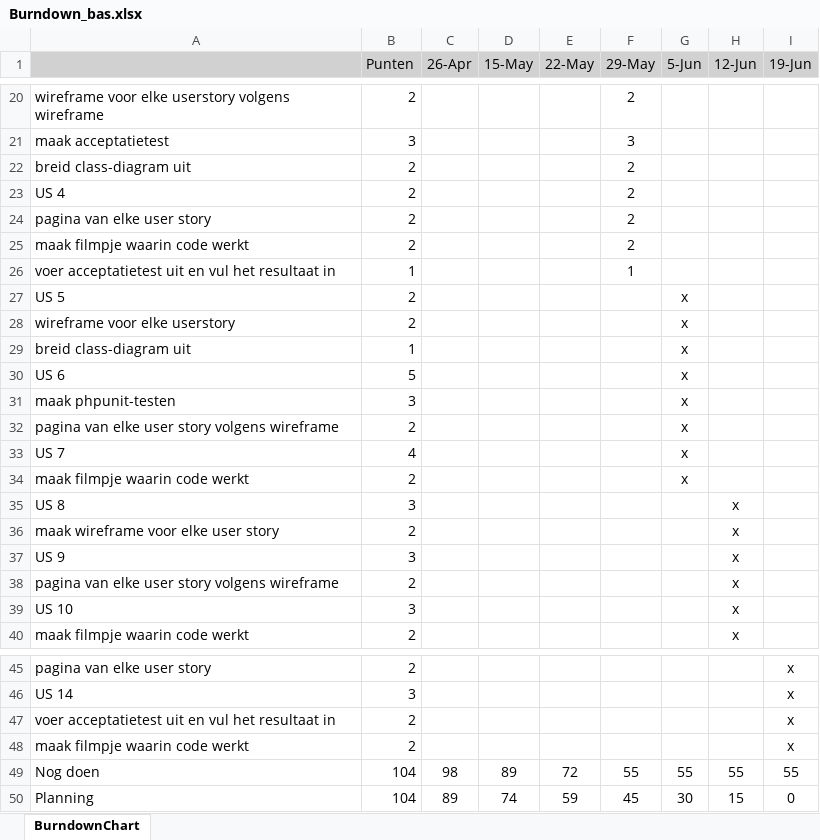
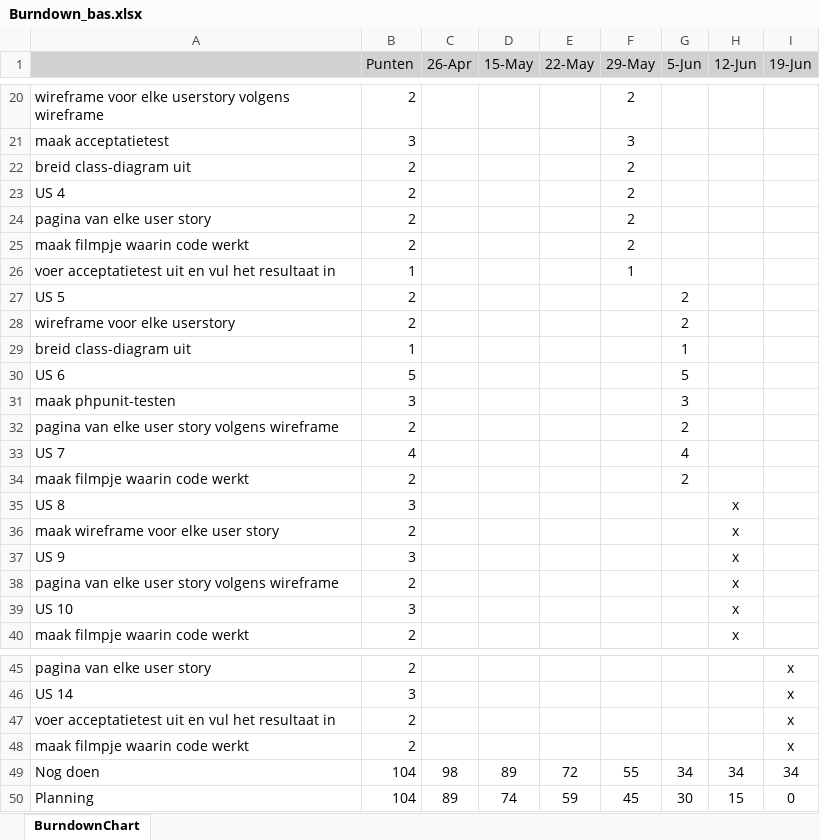
Before and after one commit to presleyouwerkerk/bas-project, an Excel workbook: Requirements and planning/Burndown_bas.xlsx, sheet BurndownChart, drawn as a sheet; only a part is shown, gaps mark what is left out; values as stored, in another font and other column widths than the file's, no borders; charts and pictures not drawn; the diff names each change by its address in the sheet, - before the commit and + after, or states it on an @@ line.

```diff
--- a/Requirements and planning/Burndown_bas.xlsx (sheet BurndownChart)
+++ b/Requirements and planning/Burndown_bas.xlsx (sheet BurndownChart)
-G27:G28 (5-Jun): x
+G27:G28 (5-Jun): 2
-G29 (5-Jun): x
+G29 (5-Jun): 1
-G30 (5-Jun): x
+G30 (5-Jun): 5
-G31 (5-Jun): x
+G31 (5-Jun): 3
-G32 (5-Jun): x
+G32 (5-Jun): 2
-G33 (5-Jun): x
+G33 (5-Jun): 4
-G34 (5-Jun): x
+G34 (5-Jun): 2
-G49 (5-Jun): 55
+G49 (5-Jun): 34
-H49 (12-Jun): 55
+H49 (12-Jun): 34
-I49 (19-Jun): 55
+I49 (19-Jun): 34
```
Also changed, not shown: charts or pictures, 28 other files.
